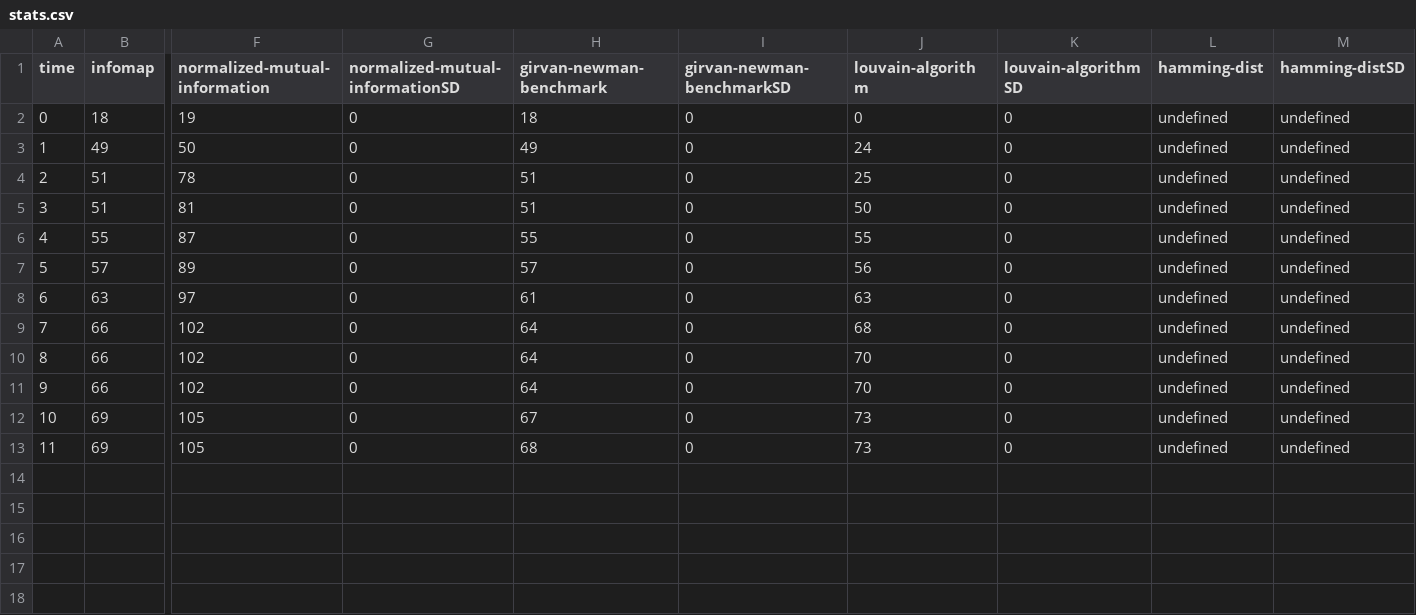
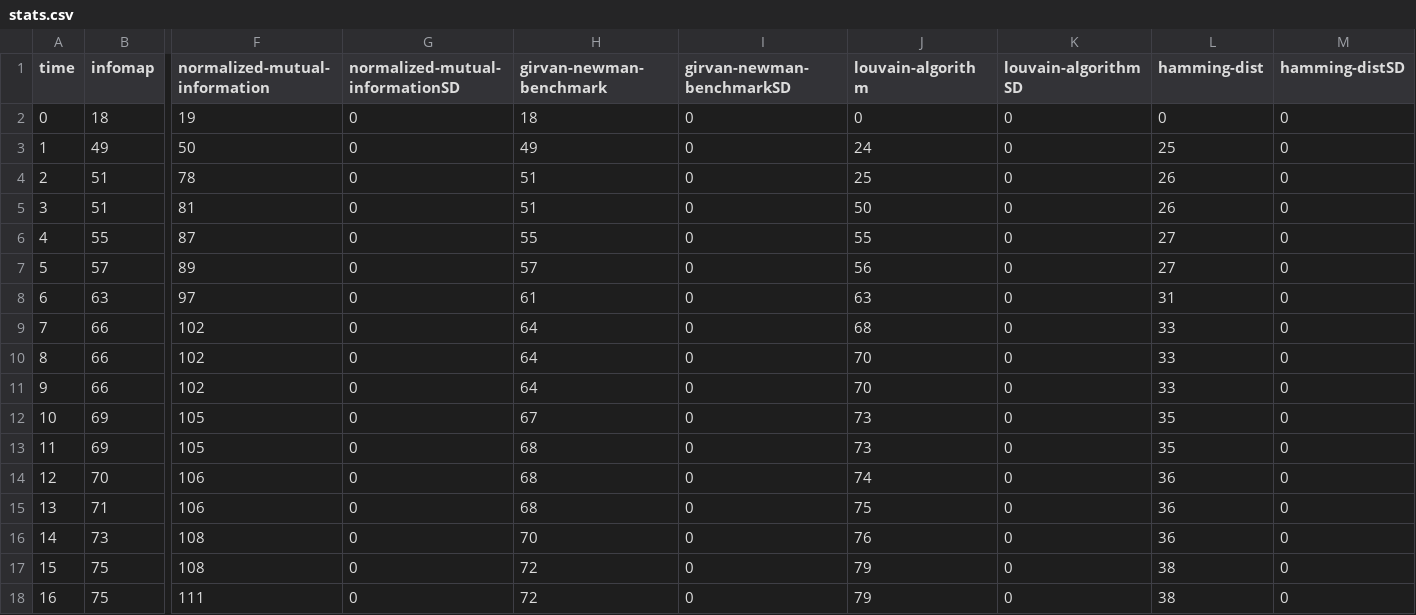
Before and after one commit to luisdrita/Thesis, a CSV file: website/benchmark_data/npm_stats/stats.csv, drawn as a sheet; only a part is shown, gaps mark what is left out; rows hold the shown columns only; the diff names each change by its address in the sheet, - before the commit and + after, or states it on an @@ line.

```diff
--- a/website/benchmark_data/npm_stats/stats.csv
+++ b/website/benchmark_data/npm_stats/stats.csv
-L2 (hamming-dist): undefined
+L2 (hamming-dist): 0
-M2:M13 (hamming-distSD): undefined
+M2:M13 (hamming-distSD): 0
-L3 (hamming-dist): undefined
+L3 (hamming-dist): 25
-L4:L5 (hamming-dist): undefined
+L4:L5 (hamming-dist): 26
-L6:L7 (hamming-dist): undefined
+L6:L7 (hamming-dist): 27
-L8 (hamming-dist): undefined
+L8 (hamming-dist): 31
-L9:L11 (hamming-dist): undefined
+L9:L11 (hamming-dist): 33
-L12:L13 (hamming-dist): undefined
+L12:L13 (hamming-dist): 35
+row 14: 12 | 70 | 106 | 0 | 68 | 0 | 74 | 0 | 36 | 0
+row 15: 13 | 71 | 106 | 0 | 68 | 0 | 75 | 0 | 36 | 0
+row 16: 14 | 73 | 108 | 0 | 70 | 0 | 76 | 0 | 36 | 0
+row 17: 15 | 75 | 108 | 0 | 72 | 0 | 79 | 0 | 38 | 0
+row 18: 16 | 75 | 111 | 0 | 72 | 0 | 79 | 0 | 38 | 0
```
Also changed, not shown: 19 other files.
